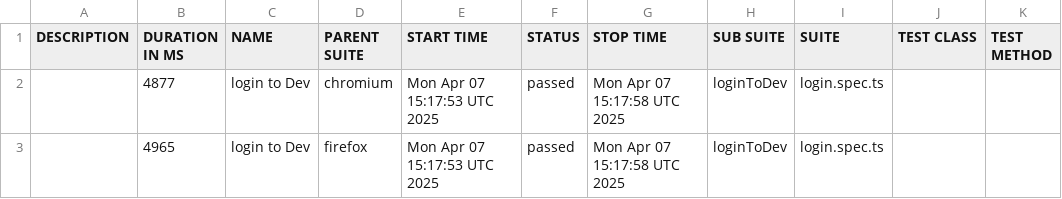
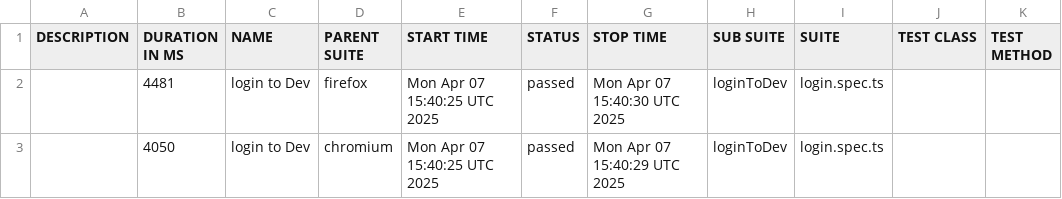
Before and after one commit to skvortsov1/OIS-auto, a CSV file: dev/data/suites.csv, drawn as a sheet.

```diff
--- a/dev/data/suites.csv
+++ b/dev/data/suites.csv
@@ -1,3 +1,3 @@
 "DESCRIPTION","DURATION IN MS","NAME","PARENT SUITE","START TIME","STATUS","STOP TIME","SUB SUITE","SUITE","TEST CLASS","TEST METHOD"
-"","4877","login to Dev","chromium","Mon Apr 07 15:17:53 UTC 2025","passed","Mon Apr 07 15:17:58 UTC 2025","loginToDev","login.spec.ts","",""
-"","4965","login to Dev","firefox","Mon Apr 07 15:17:53 UTC 2025","passed","Mon Apr 07 15:17:58 UTC 2025","loginToDev","login.spec.ts","",""
+"","4481","login to Dev","firefox","Mon Apr 07 15:40:25 UTC 2025","passed","Mon Apr 07 15:40:30 UTC 2025","loginToDev","login.spec.ts","",""
+"","4050","login to Dev","chromium","Mon Apr 07 15:40:25 UTC 2025","passed","Mon Apr 07 15:40:29 UTC 2025","loginToDev","login.spec.ts","",""
```
Also changed, not shown: 18 other files.
